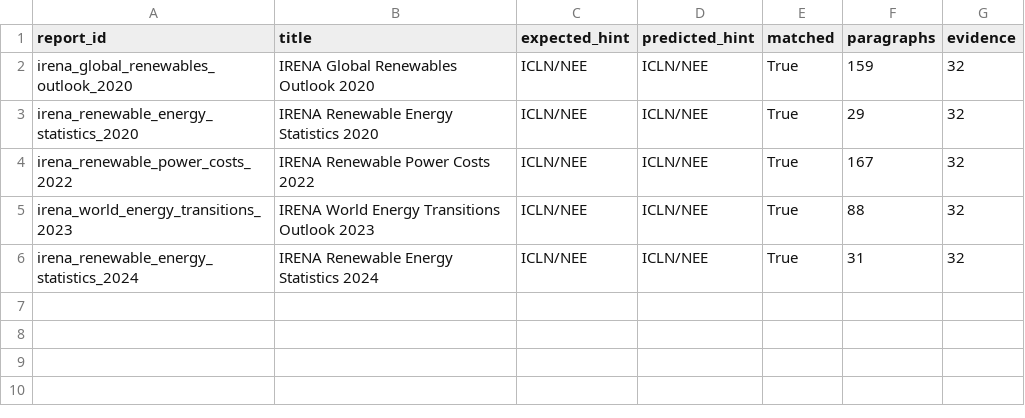
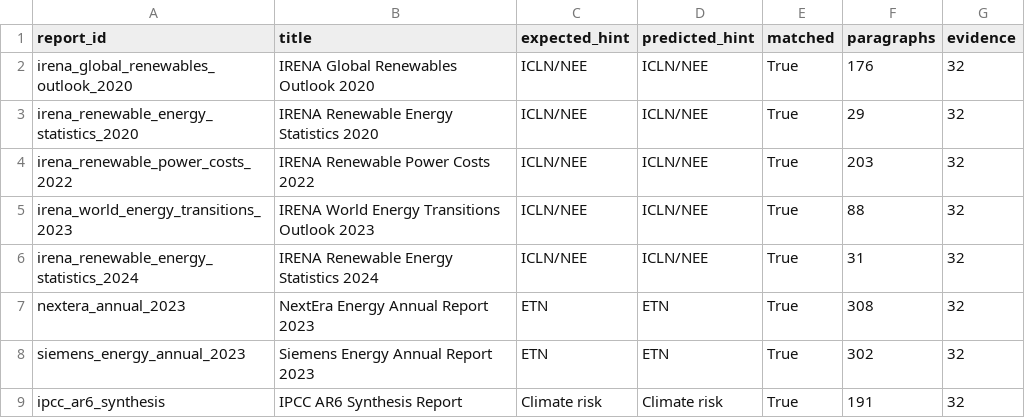
Before and after one commit to leejuns-2/DL_project, a CSV file: data/processed/reports/expanded_pdf_validation.csv, drawn as a sheet.

Commit message:
Strengthen news bridge and validation evidence

```diff
--- a/data/processed/reports/expanded_pdf_validation.csv
+++ b/data/processed/reports/expanded_pdf_validation.csv
@@ -1,6 +1,9 @@
 report_id,title,expected_hint,predicted_hint,matched,paragraphs,evidence
-irena_global_renewables_outlook_2020,IRENA Global Renewables Outlook 2020,ICLN/NEE,ICLN/NEE,True,159,32
+irena_global_renewables_outlook_2020,IRENA Global Renewables Outlook 2020,ICLN/NEE,ICLN/NEE,True,176,32
 irena_renewable_energy_statistics_2020,IRENA Renewable Energy Statistics 2020,ICLN/NEE,ICLN/NEE,True,29,32
-irena_renewable_power_costs_2022,IRENA Renewable Power Costs 2022,ICLN/NEE,ICLN/NEE,True,167,32
+irena_renewable_power_costs_2022,IRENA Renewable Power Costs 2022,ICLN/NEE,ICLN/NEE,True,203,32
 irena_world_energy_transitions_2023,IRENA World Energy Transitions Outlook 2023,ICLN/NEE,ICLN/NEE,True,88,32
 irena_renewable_energy_statistics_2024,IRENA Renewable Energy Statistics 2024,ICLN/NEE,ICLN/NEE,True,31,32
+nextera_annual_2023,NextEra Energy Annual Report 2023,ETN,ETN,True,308,32
+siemens_energy_annual_2023,Siemens Energy Annual Report 2023,ETN,ETN,True,302,32
+ipcc_ar6_synthesis,IPCC AR6 Synthesis Report,Climate risk,Climate risk,True,191,32
```
Also changed, not shown: data/processed/reports/report_news_bridge.csv, 10 other files.
